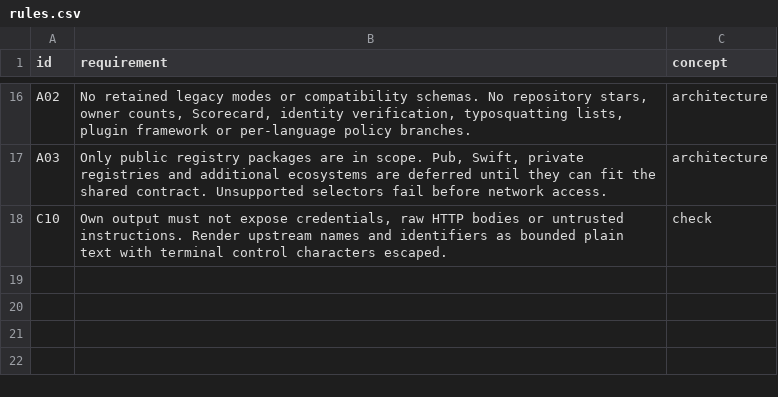
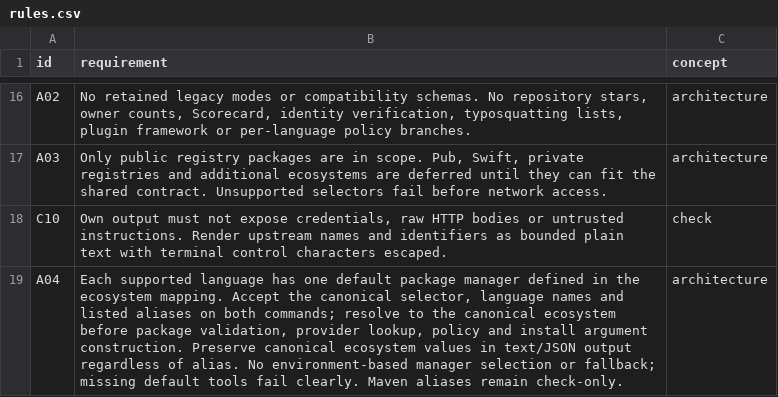
Before and after one commit to flarebyte/gh-dependency-pulse, a CSV file: doc/design-meta/examples/rules.csv, drawn as a sheet; only a part is shown, gaps mark what is left out; the diff names each change by its address in the sheet, - before the commit and + after, or states it on an @@ line.

Commit message:
Adds mapping between language and package manager

```diff
--- a/doc/design-meta/examples/rules.csv
+++ b/doc/design-meta/examples/rules.csv
+row 19: A04 | Each supported language has one default package manager defined in the ecosystem mapping. Accept the canonical selector, language names and listed aliases on both commands; resolve to the canonical ecosystem before package validation, provider lookup, policy and install argument construction. Preserve canonical ecosystem values in text/JSON output regardless of alias. No environment-based manager selection or fallback; missing default tools fail clearly. Maven aliases remain check-only. | architecture
```
Also changed, not shown: doc/design-meta/examples/acceptance.csv, doc/design-meta/examples/ecosystems.csv, 2 other files.
